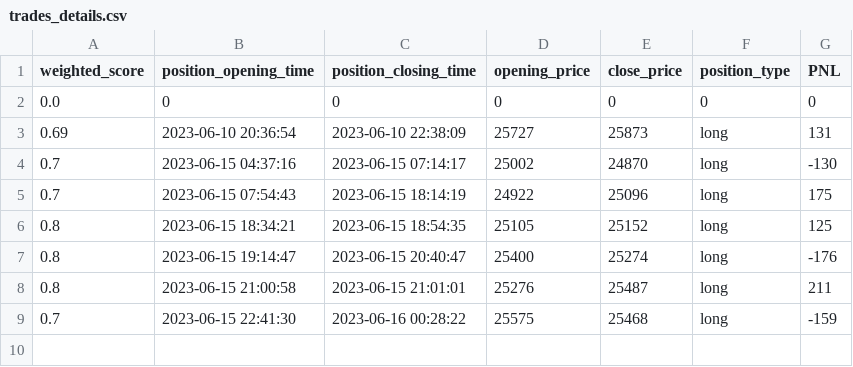
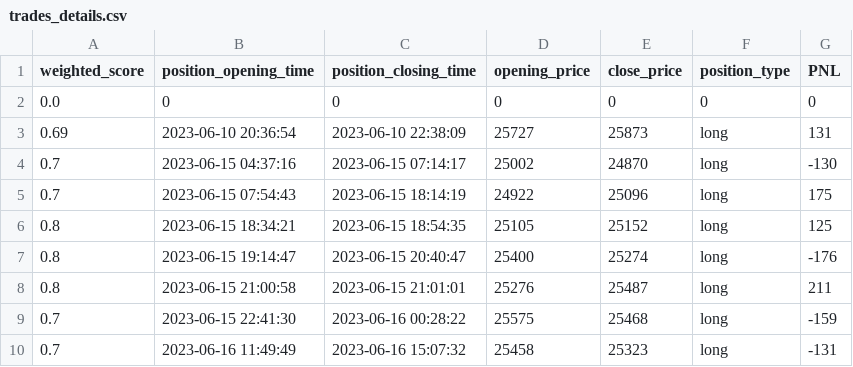
Before and after one commit to williamnordberg/adam_trader, a CSV file: data/trades_details.csv, drawn as a sheet.

```diff
--- a/data/trades_details.csv
+++ b/data/trades_details.csv
@@ -9 +9,2 @@ weighted_score,position_opening_time,position_closing_time,opening_price,close_p
 0.7,2023-06-15 22:41:30,2023-06-16 00:28:22,25575,25468,long,-159
+0.7,2023-06-16 11:49:49,2023-06-16 15:07:32,25458,25323,long,-131
```
Also changed, not shown: data/bitcoin_rich_list2000.csv, data/latest_info_saved.csv, 8 other files.
